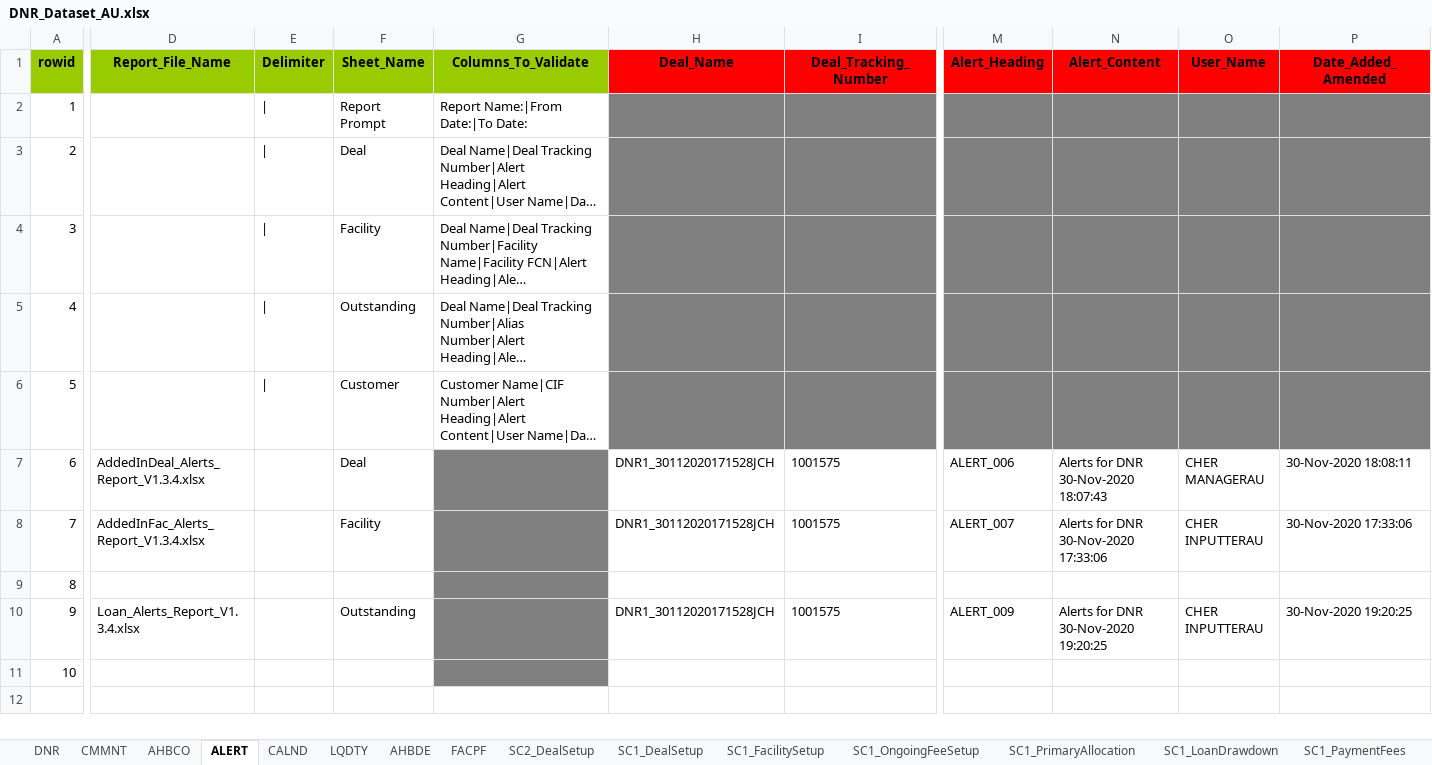
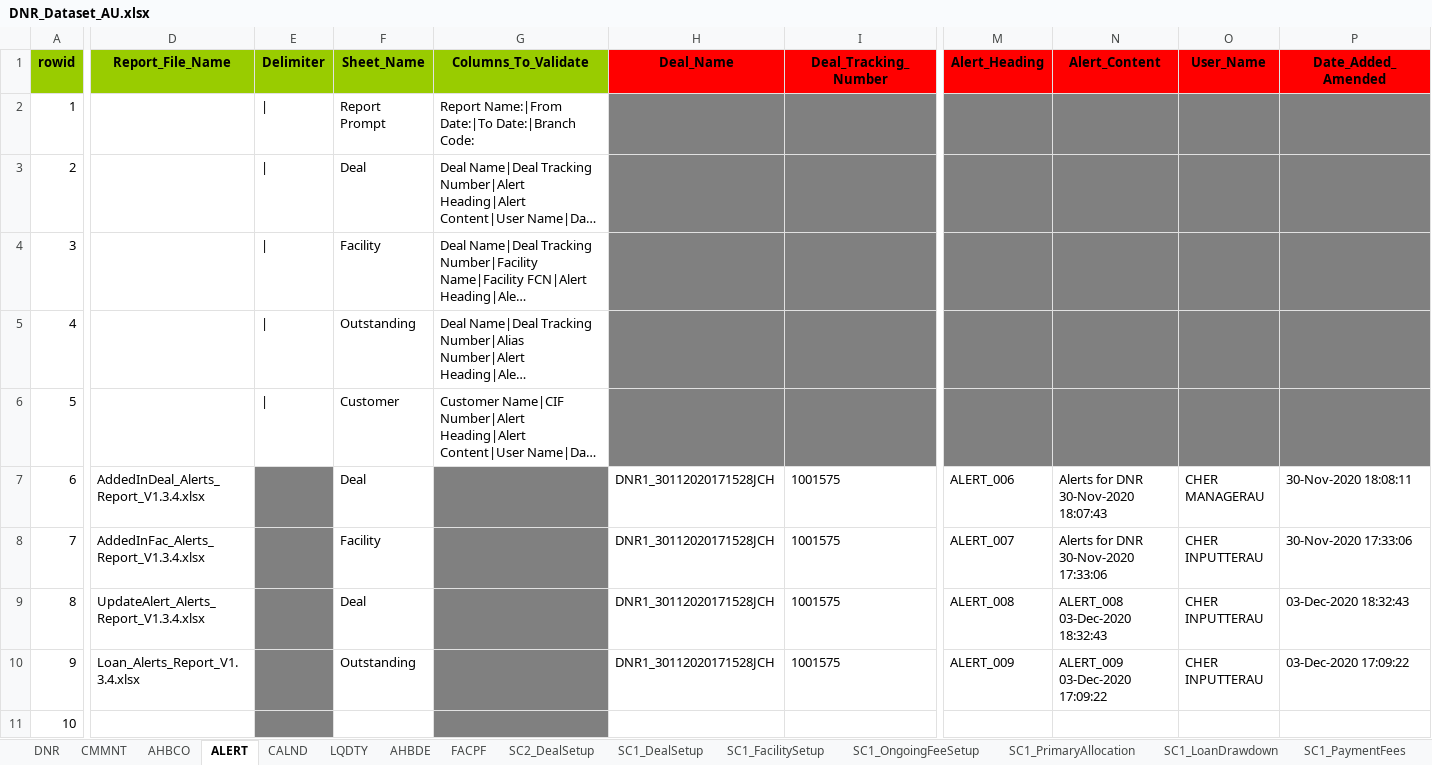
Before and after one commit to shirleenhong/automation-loan-application-cba, an Excel workbook: DataSet/Integration_DataSet/Extracts/DNR/DNR_Dataset_AU.xlsx, sheet ALERT, drawn as a sheet; only a part is shown, gaps mark what is left out; long unchanged cells end in …; values as stored, in another font and other column widths than the file's, no borders; the diff covers the shown part only; the diff names each change by its address in the sheet, - before the commit and + after, or states it on an @@ line.

Commit message:
GDE-7951
- added codes for Alerts 009
- added unscheduled repayment

```diff
--- a/DataSet/Integration_DataSet/Extracts/DNR/DNR_Dataset_AU.xlsx (sheet ALERT)
+++ b/DataSet/Integration_DataSet/Extracts/DNR/DNR_Dataset_AU.xlsx (sheet ALERT)
-G2 (Columns_To_Validate): Report Name:|From Date:|To Date:
+G2 (Columns_To_Validate): Report Name:|From Date:|To Date:|Branch Code:
-E7:E11 fill: none
+E7:E11 fill: #808080
-D9 (Report_File_Name): (empty)
+D9 (Report_File_Name): UpdateAlert_Alerts_Report_V1.3.4.xlsx
-F9 (Sheet_Name): (empty)
+F9 (Sheet_Name): Deal
-H9 (Deal_Name): (empty)
+H9 (Deal_Name): DNR1_30112020171528JCH
-I9 (Deal_Tracking_Number): (empty)
+I9 (Deal_Tracking_Number): 1001575
-M9 (Alert_Heading): (empty)
+M9 (Alert_Heading): ALERT_008
-N9 (Alert_Content): (empty)
+N9 (Alert_Content): ALERT_008 03-Dec-2020 18:32:43
-O9 (User_Name): (empty)
+O9 (User_Name): CHER INPUTTERAU
-P9 (Date_Added_Amended): (empty)
+P9 (Date_Added_Amended): 03-Dec-2020 18:32:43
-N10 (Alert_Content): Alerts for DNR 30-Nov-2020 19:20:25
+N10 (Alert_Content): ALERT_009 03-Dec-2020 17:09:22
-P10 (Date_Added_Amended): 30-Nov-2020 19:20:25
+P10 (Date_Added_Amended): 03-Dec-2020 17:09:22
```
Also changed, not shown: cell formats elsewhere in this sheet, sheet DNR, sheet LQDTY, sheet CMMNT, sheet SC1_UnscheduledPayments, sheet SC1_LoanDrawdown, DataSet/Integration_DataSet/Extracts/DNR/DNR_Reports/Loan_Alerts_Report_V1.3.4.xlsx, 8 other files.
